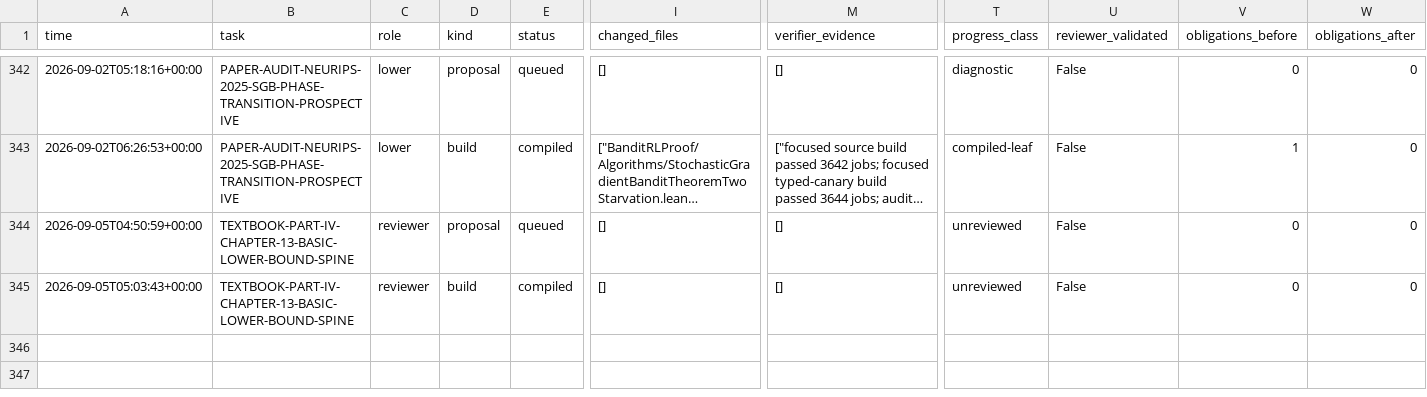
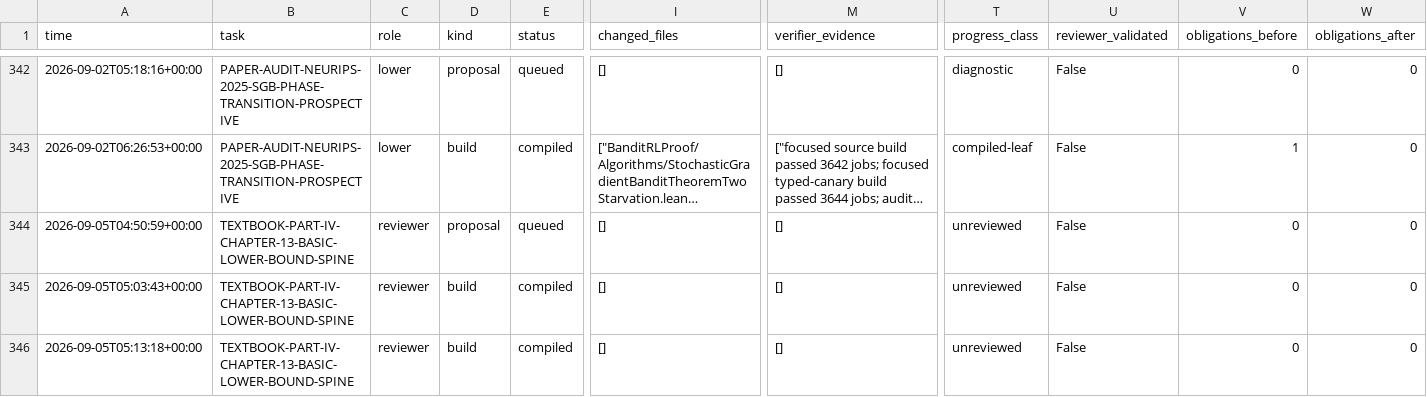
Before and after one commit to DakeBU/Auto-Bandit-RL-Proof-In-Sleep, a CSV file: runs/trials_summary.csv, drawn as a sheet; only a part is shown, gaps mark what is left out; long unchanged cells end in …; rows hold the shown columns only; the diff names each change by its address in the sheet, - before the commit and + after, or states it on an @@ line.

Commit message:
Prove finite maximal subgaussian bound for independent partial sums

```diff
--- a/runs/trials_summary.csv
+++ b/runs/trials_summary.csv
+row 346: 2026-09-05T05:13:18+00:00 | TEXTBOOK-PART-IV-CHAPTER-13-BASIC-LOWER-BOUND-SPINE | reviewer | build | compiled | [] | [] | unreviewed | False | 0 | 0
```
Also changed, not shown: 21 other files.
